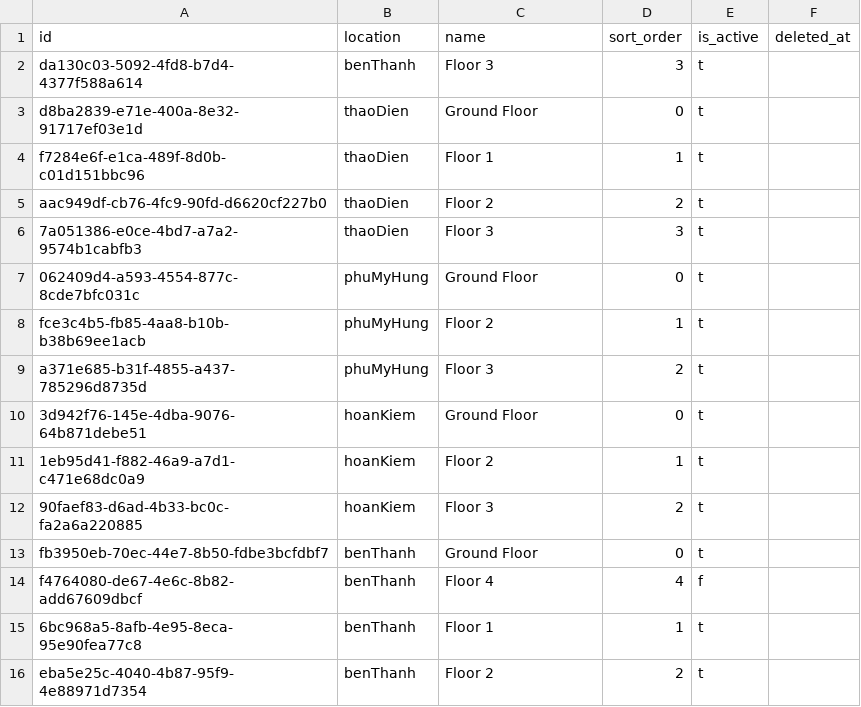
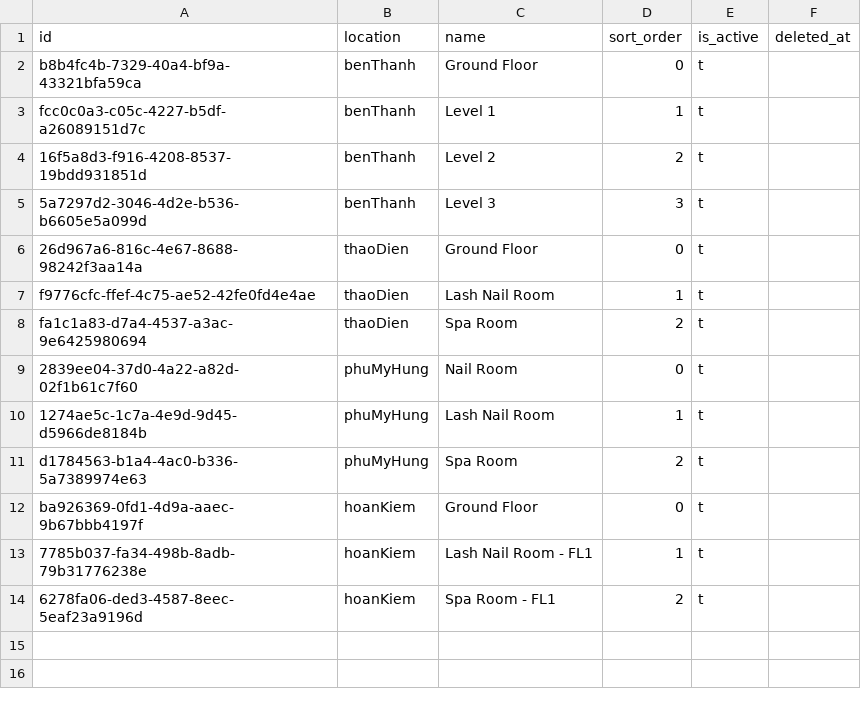
Before and after one commit to PCA-SDS/operis, a CSV file: packages/migrate-tps/data/tps_floors.csv, drawn as a sheet.

```diff
--- a/packages/migrate-tps/data/tps_floors.csv
+++ b/packages/migrate-tps/data/tps_floors.csv
@@ -1,16 +1,14 @@
 id,location,name,sort_order,is_active,deleted_at
-da130c03-5092-4fd8-b7d4-4377f588a614,benThanh,Floor 3,3,t,
-d8ba2839-e71e-400a-8e32-91717ef03e1d,thaoDien,Ground Floor,0,t,
-f7284e6f-e1ca-489f-8d0b-c01d151bbc96,thaoDien,Floor 1,1,t,
-aac949df-cb76-4fc9-90fd-d6620cf227b0,thaoDien,Floor 2,2,t,
-7a051386-e0ce-4bd7-a7a2-9574b1cabfb3,thaoDien,Floor 3,3,t,
-062409d4-a593-4554-877c-8cde7bfc031c,phuMyHung,Ground Floor,0,t,
-fce3c4b5-fb85-4aa8-b10b-b38b69ee1acb,phuMyHung,Floor 2,1,t,
-a371e685-b31f-4855-a437-785296d8735d,phuMyHung,Floor 3,2,t,
-3d942f76-145e-4dba-9076-64b871debe51,hoanKiem,Ground Floor,0,t,
-1eb95d41-f882-46a9-a7d1-c471e68dc0a9,hoanKiem,Floor 2,1,t,
-90faef83-d6ad-4b33-bc0c-fa2a6a220885,hoanKiem,Floor 3,2,t,
-fb3950eb-70ec-44e7-8b50-fdbe3bcfdbf7,benThanh,Ground Floor,0,t,
-f4764080-de67-4e6c-8b82-add67609dbcf,benThanh,Floor 4,4,f,
-6bc968a5-8afb-4e95-8eca-95e90fea77c8,benThanh,Floor 1,1,t,
-eba5e25c-4040-4b87-95f9-4e88971d7354,benThanh,Floor 2,2,t,
+b8b4fc4b-7329-40a4-bf9a-43321bfa59ca,benThanh,Ground Floor,0,t,
+fcc0c0a3-c05c-4227-b5df-a26089151d7c,benThanh,Level 1,1,t,
+16f5a8d3-f916-4208-8537-19bdd931851d,benThanh,Level 2,2,t,
+5a7297d2-3046-4d2e-b536-b6605e5a099d,benThanh,Level 3,3,t,
+26d967a6-816c-4e67-8688-98242f3aa14a,thaoDien,Ground Floor,0,t,
+f9776cfc-ffef-4c75-ae52-42fe0fd4e4ae,thaoDien,Lash Nail Room,1,t,
+fa1c1a83-d7a4-4537-a3ac-9e6425980694,thaoDien,Spa Room,2,t,
+2839ee04-37d0-4a22-a82d-02f1b61c7f60,phuMyHung,Nail Room,0,t,
+1274ae5c-1c7a-4e9d-9d45-d5966de8184b,phuMyHung,Lash Nail Room,1,t,
+d1784563-b1a4-4ac0-b336-5a7389974e63,phuMyHung,Spa Room,2,t,
+ba926369-0fd1-4d9a-aaec-9b67bbb4197f,hoanKiem,Ground Floor,0,t,
+7785b037-fa34-498b-8adb-79b31776238e,hoanKiem,Lash Nail Room - FL1,1,t,
+6278fa06-ded3-4587-8eec-5eaf23a9196d,hoanKiem,Spa Room - FL1,2,t,
```
Also changed, not shown: packages/migrate-tps/data/tps_seat_types.csv, packages/migrate-tps/data/tps_seats.csv, 5 other files.
